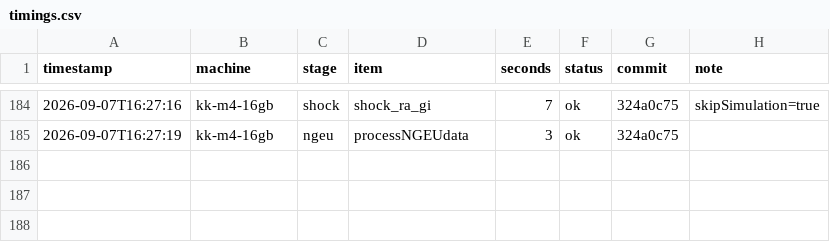
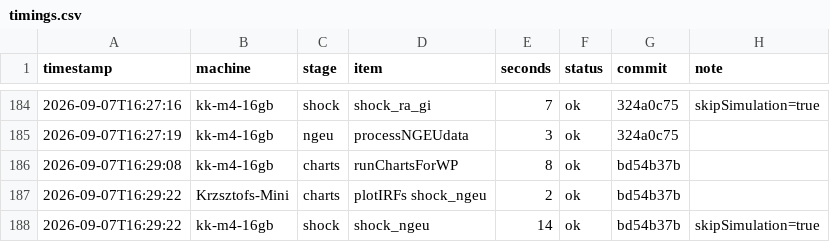
Before and after one commit to kbankowski-econ/2024-01_eagle, a CSV file: timings/timings.csv, drawn as a sheet; only a part is shown, gaps mark what is left out; the diff names each change by its address in the sheet, - before the commit and + after, or states it on an @@ line.

```diff
--- a/timings/timings.csv
+++ b/timings/timings.csv
+row 186: 2026-09-07T16:29:08 | kk-m4-16gb | charts | runChartsForWP | 8 | ok | bd54b37b
+row 187: 2026-09-07T16:29:22 | Krzsztofs-Mini | charts | plotIRFs shock_ngeu | 2 | ok | bd54b37b
+row 188: 2026-09-07T16:29:22 | kk-m4-16gb | shock | shock_ngeu | 14 | ok | bd54b37b | skipSimulation=true
```
Also changed, not shown: +environment/csvFiles/varDict.csv, docs/2025-02_working-paper/figures/shock_ngeu.csv, 18 other files.
